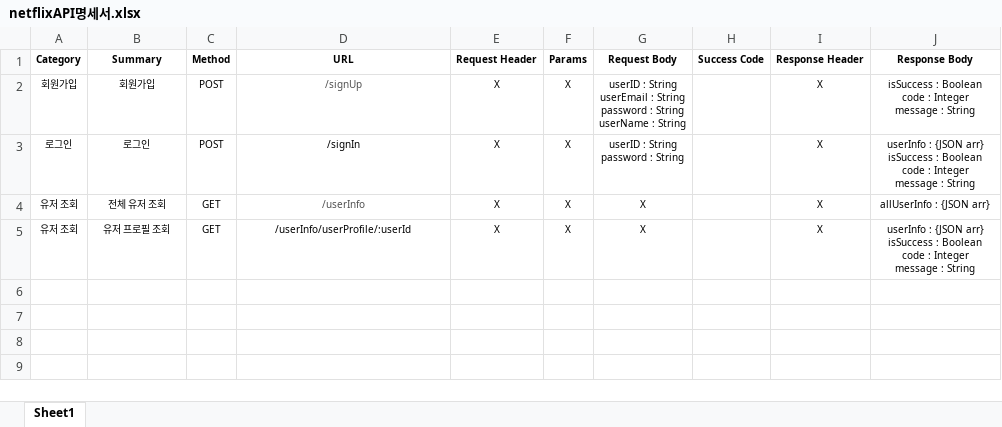
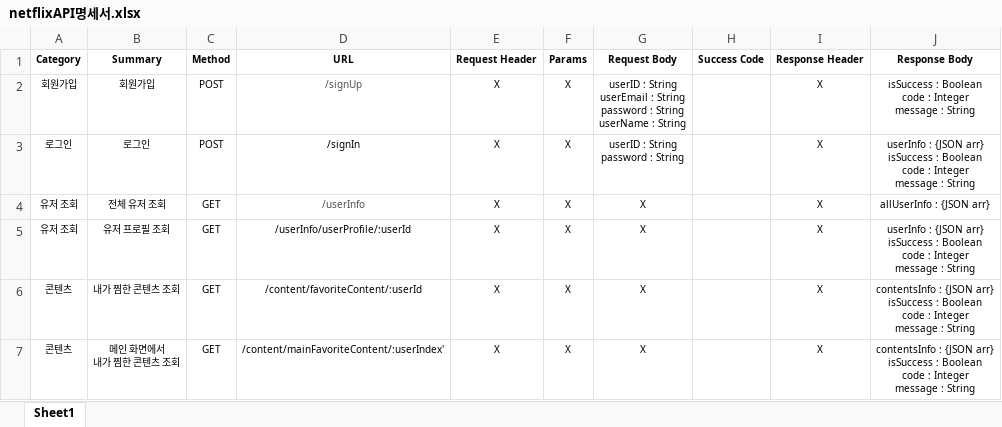
Before and after one commit to eyl056/Netflix_Database, an Excel workbook: netflixAPI명세서.xlsx, sheet Sheet1, drawn as a sheet; values as stored, in another font and other column widths than the file's, no borders; ↵ is a line break in a cell; the diff names each change by its address in the sheet, - before the commit and + after, or states it on an @@ line.

```diff
--- a/netflixAPI명세서.xlsx (sheet Sheet1)
+++ b/netflixAPI명세서.xlsx (sheet Sheet1)
+row 6: 콘텐츠 | 내가 찜한 콘텐츠 조회 | GET | /content/favoriteContent/:userId | X | X | X |  | X | contentsInfo : {JSON arr} ↵ isSuccess : Boolean ↵ code : Integer ↵ message : String
+row 7: 콘텐츠 | 메인 화면에서 ↵ 내가 찜한 콘텐츠 조회 | GET | /content/mainFavoriteContent/:userIndex' | X | X | X |  | X | contentsInfo : {JSON arr} ↵ isSuccess : Boolean ↵ code : Integer ↵ message : String
```
Also changed, not shown: 6 other files.
